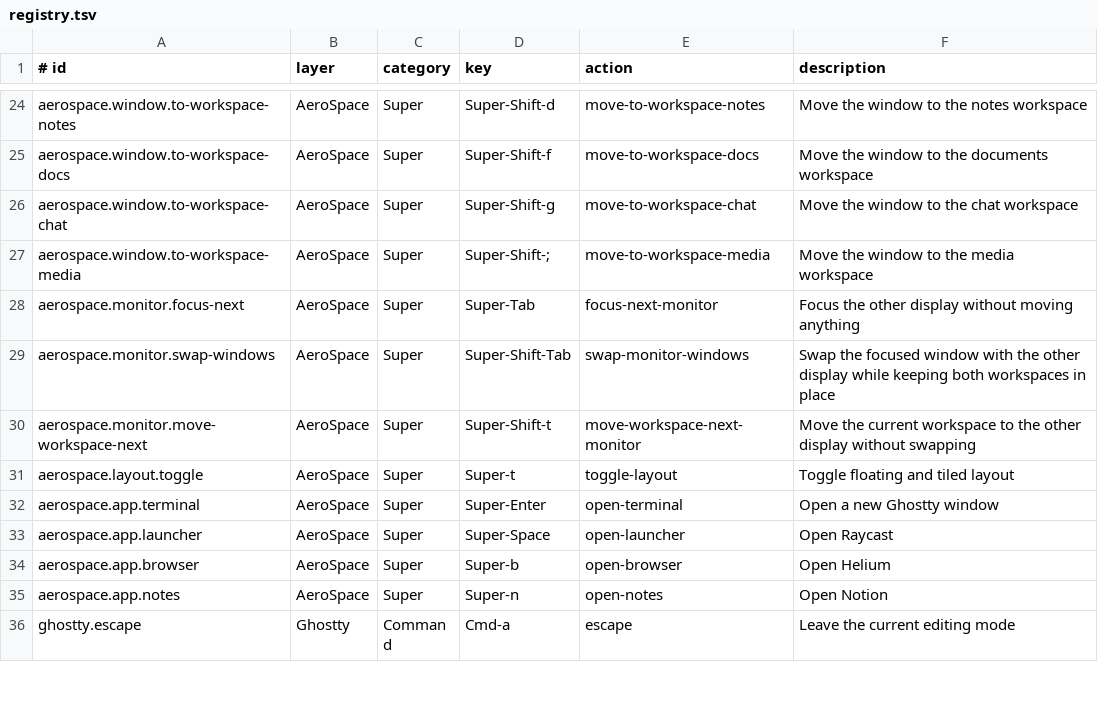
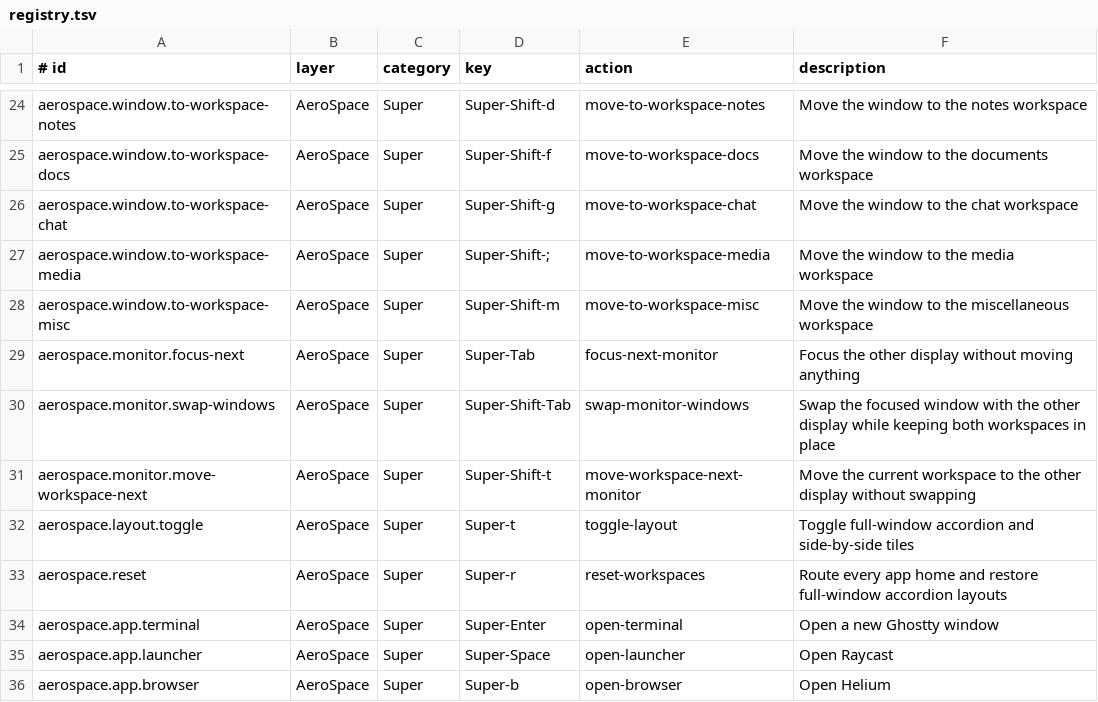
Before and after one commit to faustozamparelli/Dotfiles, a TSV file: .config/keymaps/registry.tsv, drawn as a sheet; only a part is shown, gaps mark what is left out; the shorter side is filled out with more unchanged rows.

Commit message:
add categorized fullscreen workspace workflow

```diff
--- a/.config/keymaps/registry.tsv
+++ b/.config/keymaps/registry.tsv
@@ -27,2 +27,3 @@ aerospace.window.to-workspace-chat	AeroSpace	Super	Super-Shift-g	move-to-workspa
 aerospace.window.to-workspace-media	AeroSpace	Super	Super-Shift-;	move-to-workspace-media	Move the window to the media workspace
+aerospace.window.to-workspace-misc	AeroSpace	Super	Super-Shift-m	move-to-workspace-misc	Move the window to the miscellaneous workspace
 aerospace.monitor.focus-next	AeroSpace	Super	Super-Tab	focus-next-monitor	Focus the other display without moving anything
@@ -30,3 +31,4 @@ aerospace.monitor.swap-windows	AeroSpace	Super	Super-Shift-Tab	swap-monitor-wind
 aerospace.monitor.move-workspace-next	AeroSpace	Super	Super-Shift-t	move-workspace-next-monitor	Move the current workspace to the other display without swapping
-aerospace.layout.toggle	AeroSpace	Super	Super-t	toggle-layout	Toggle floating and tiled layout
+aerospace.layout.toggle	AeroSpace	Super	Super-t	toggle-layout	Toggle full-window accordion and side-by-side tiles
+aerospace.reset	AeroSpace	Super	Super-r	reset-workspaces	Route every app home and restore full-window accordion layouts
 aerospace.app.terminal	AeroSpace	Super	Super-Enter	open-terminal	Open a new Ghostty window
```
Also changed, not shown: 6 other files.
